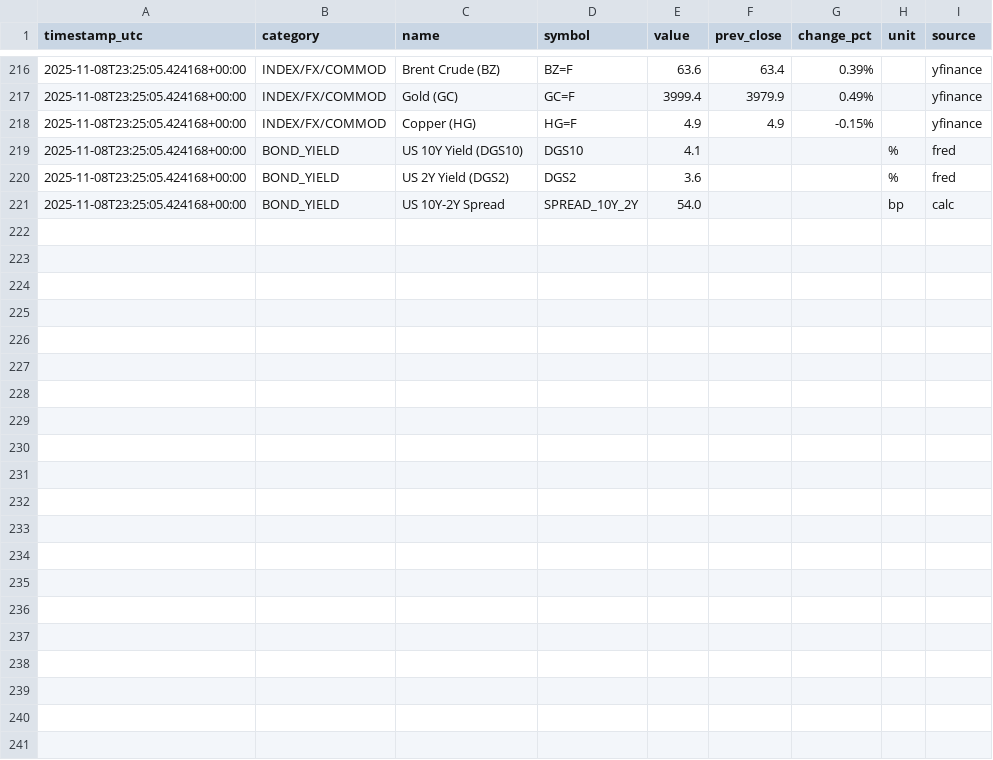
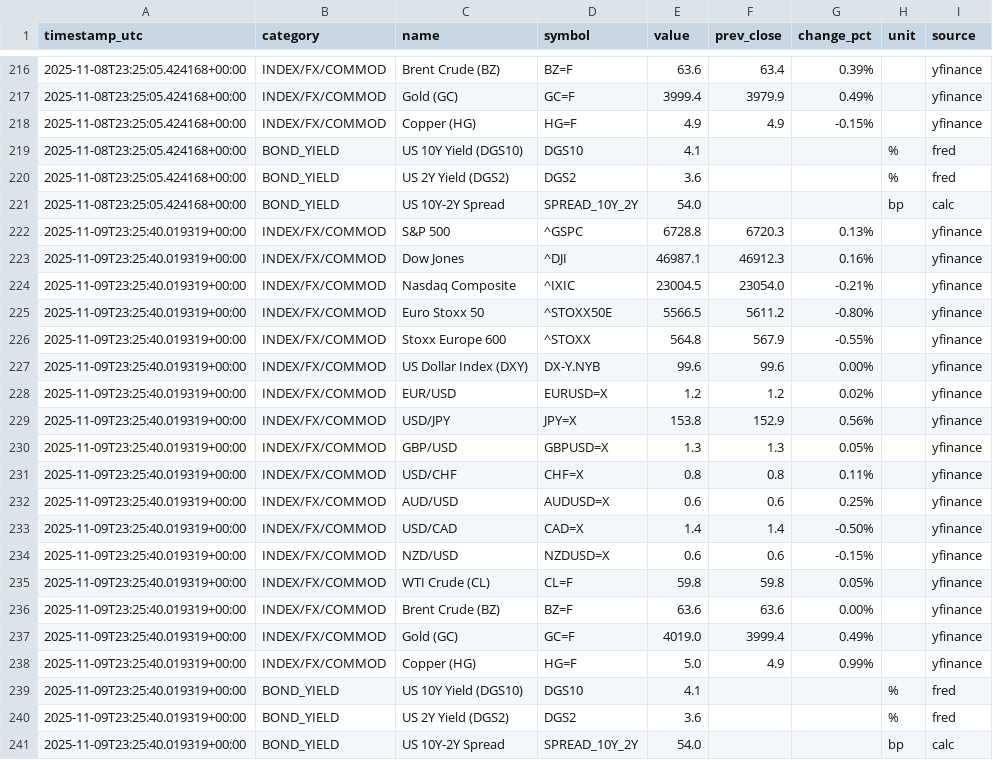
Before and after one commit to wangzehua258/autoindex, a CSV file: data/history.csv, drawn as a sheet; only a part is shown, gaps mark what is left out; the diff names each change by its address in the sheet, - before the commit and + after, or states it on an @@ line.

```diff
--- a/data/history.csv
+++ b/data/history.csv
+row 222: 2025-11-09T23:25:40.019319+00:00 | INDEX/FX/COMMOD | S&P 500 | ^GSPC | 6728.8 | 6720.3 | 0.13% |  | yfinance
+row 223: 2025-11-09T23:25:40.019319+00:00 | INDEX/FX/COMMOD | Dow Jones | ^DJI | 46987.1 | 46912.3 | 0.16% |  | yfinance
+row 224: 2025-11-09T23:25:40.019319+00:00 | INDEX/FX/COMMOD | Nasdaq Composite | ^IXIC | 23004.5 | 23054.0 | -0.21% |  | yfinance
+row 225: 2025-11-09T23:25:40.019319+00:00 | INDEX/FX/COMMOD | Euro Stoxx 50 | ^STOXX50E | 5566.5 | 5611.2 | -0.80% |  | yfinance
+row 226: 2025-11-09T23:25:40.019319+00:00 | INDEX/FX/COMMOD | Stoxx Europe 600 | ^STOXX | 564.8 | 567.9 | -0.55% |  | yfinance
+row 227: 2025-11-09T23:25:40.019319+00:00 | INDEX/FX/COMMOD | US Dollar Index (DXY) | DX-Y.NYB | 99.6 | 99.6 | 0.00% |  | yfinance
+row 228: 2025-11-09T23:25:40.019319+00:00 | INDEX/FX/COMMOD | EUR/USD | EURUSD=X | 1.2 | 1.2 | 0.02% |  | yfinance
+row 229: 2025-11-09T23:25:40.019319+00:00 | INDEX/FX/COMMOD | USD/JPY | JPY=X | 153.8 | 152.9 | 0.56% |  | yfinance
+row 230: 2025-11-09T23:25:40.019319+00:00 | INDEX/FX/COMMOD | GBP/USD | GBPUSD=X | 1.3 | 1.3 | 0.05% |  | yfinance
+row 231: 2025-11-09T23:25:40.019319+00:00 | INDEX/FX/COMMOD | USD/CHF | CHF=X | 0.8 | 0.8 | 0.11% |  | yfinance
+row 232: 2025-11-09T23:25:40.019319+00:00 | INDEX/FX/COMMOD | AUD/USD | AUDUSD=X | 0.6 | 0.6 | 0.25% |  | yfinance
+row 233: 2025-11-09T23:25:40.019319+00:00 | INDEX/FX/COMMOD | USD/CAD | CAD=X | 1.4 | 1.4 | -0.50% |  | yfinance
+row 234: 2025-11-09T23:25:40.019319+00:00 | INDEX/FX/COMMOD | NZD/USD | NZDUSD=X | 0.6 | 0.6 | -0.15% |  | yfinance
+row 235: 2025-11-09T23:25:40.019319+00:00 | INDEX/FX/COMMOD | WTI Crude (CL) | CL=F | 59.8 | 59.8 | 0.05% |  | yfinance
+row 236: 2025-11-09T23:25:40.019319+00:00 | INDEX/FX/COMMOD | Brent Crude (BZ) | BZ=F | 63.6 | 63.6 | 0.00% |  | yfinance
+row 237: 2025-11-09T23:25:40.019319+00:00 | INDEX/FX/COMMOD | Gold (GC) | GC=F | 4019.0 | 3999.4 | 0.49% |  | yfinance
+row 238: 2025-11-09T23:25:40.019319+00:00 | INDEX/FX/COMMOD | Copper (HG) | HG=F | 5.0 | 4.9 | 0.99% |  | yfinance
+row 239: 2025-11-09T23:25:40.019319+00:00 | BOND_YIELD | US 10Y Yield (DGS10) | DGS10 | 4.1 |  |  | % | fred
+row 240: 2025-11-09T23:25:40.019319+00:00 | BOND_YIELD | US 2Y Yield (DGS2) | DGS2 | 3.6 |  |  | % | fred
+row 241: 2025-11-09T23:25:40.019319+00:00 | BOND_YIELD | US 10Y-2Y Spread | SPREAD_10Y_2Y | 54.0 |  |  | bp | calc
```
Also changed, not shown: data/latest.csv.
